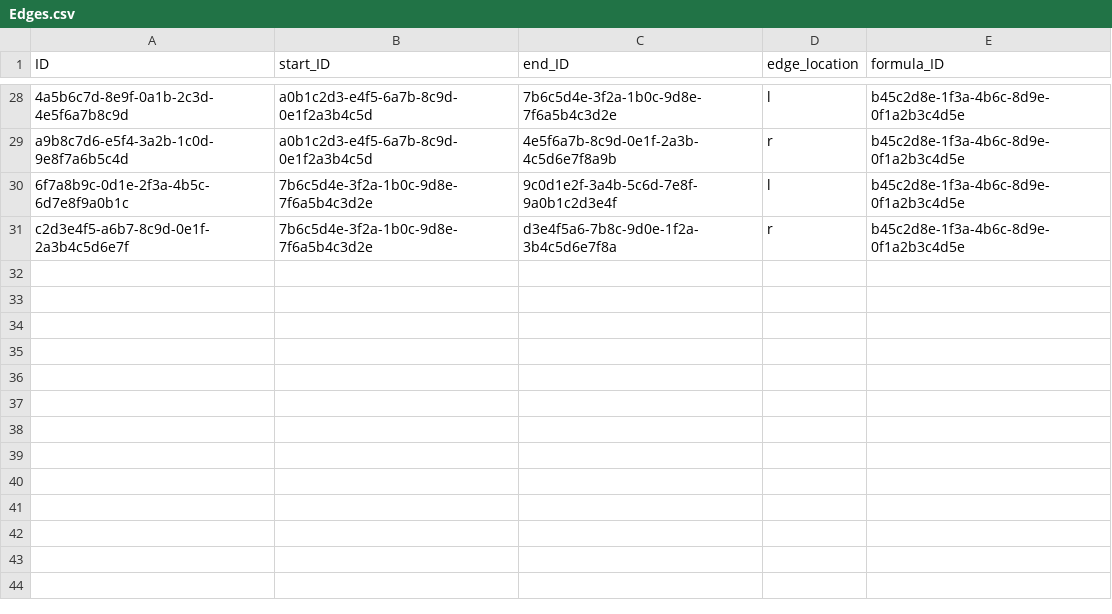
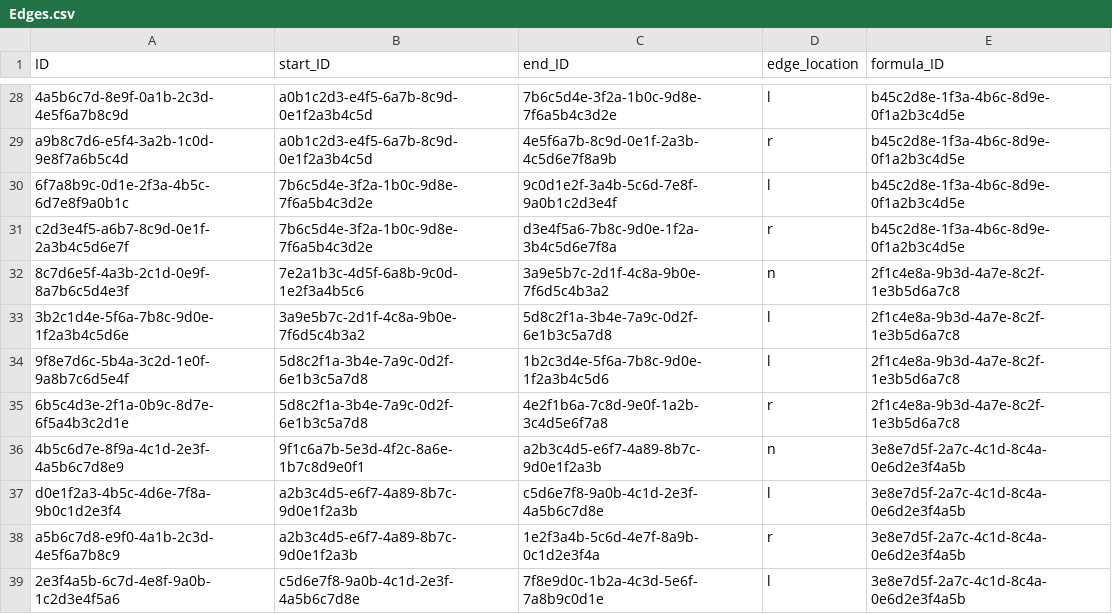
Before and after one commit to prabhudc/formula-modeler-1, a CSV file: db/data/Edges.csv, drawn as a sheet; only a part is shown, gaps mark what is left out; the diff names each change by its address in the sheet, - before the commit and + after, or states it on an @@ line.

Commit message:
Enhance formula details UI, add maintenance view, improve navigation, and support preview/data management features

```diff
--- a/db/data/Edges.csv
+++ b/db/data/Edges.csv
+row 32: 8c7d6e5f-4a3b-2c1d-0e9f-8a7b6c5d4e3f | 7e2a1b3c-4d5f-6a8b-9c0d-1e2f3a4b5c6 | 3a9e5b7c-2d1f-4c8a-9b0e-7f6d5c4b3a2 | n | 2f1c4e8a-9b3d-4a7e-8c2f-1e3b5d6a7c8
+row 33: 3b2c1d4e-5f6a-7b8c-9d0e-1f2a3b4c5d6e | 3a9e5b7c-2d1f-4c8a-9b0e-7f6d5c4b3a2 | 5d8c2f1a-3b4e-7a9c-0d2f-6e1b3c5a7d8 | l | 2f1c4e8a-9b3d-4a7e-8c2f-1e3b5d6a7c8
+row 34: 9f8e7d6c-5b4a-3c2d-1e0f-9a8b7c6d5e4f | 5d8c2f1a-3b4e-7a9c-0d2f-6e1b3c5a7d8 | 1b2c3d4e-5f6a-7b8c-9d0e-1f2a3b4c5d6 | l | 2f1c4e8a-9b3d-4a7e-8c2f-1e3b5d6a7c8
+row 35: 6b5c4d3e-2f1a-0b9c-8d7e-6f5a4b3c2d1e | 5d8c2f1a-3b4e-7a9c-0d2f-6e1b3c5a7d8 | 4e2f1b6a-7c8d-9e0f-1a2b-3c4d5e6f7a8 | r | 2f1c4e8a-9b3d-4a7e-8c2f-1e3b5d6a7c8
+row 36: 4b5c6d7e-8f9a-4c1d-2e3f-4a5b6c7d8e9 | 9f1c6a7b-5e3d-4f2c-8a6e-1b7c8d9e0f1 | a2b3c4d5-e6f7-4a89-8b7c-9d0e1f2a3b | n | 3e8e7d5f-2a7c-4c1d-8c4a-0e6d2e3f4a5b
+row 37: d0e1f2a3-4b5c-4d6e-7f8a-9b0c1d2e3f4 | a2b3c4d5-e6f7-4a89-8b7c-9d0e1f2a3b | c5d6e7f8-9a0b-4c1d-2e3f-4a5b6c7d8e | l | 3e8e7d5f-2a7c-4c1d-8c4a-0e6d2e3f4a5b
+row 38: a5b6c7d8-e9f0-4a1b-2c3d-4e5f6a7b8c9 | a2b3c4d5-e6f7-4a89-8b7c-9d0e1f2a3b | 1e2f3a4b-5c6d-4e7f-8a9b-0c1d2e3f4a | r | 3e8e7d5f-2a7c-4c1d-8c4a-0e6d2e3f4a5b
+row 39: 2e3f4a5b-6c7d-4e8f-9a0b-1c2d3e4f5a6 | c5d6e7f8-9a0b-4c1d-2e3f-4a5b6c7d8e | 7f8e9d0c-1b2a-4c3d-5e6f-7a8b9c0d1e | l | 3e8e7d5f-2a7c-4c1d-8c4a-0e6d2e3f4a5b
```
Also changed, not shown: db/data/FormulaModels.csv, db/data/Formulae.csv, 14 other files.
